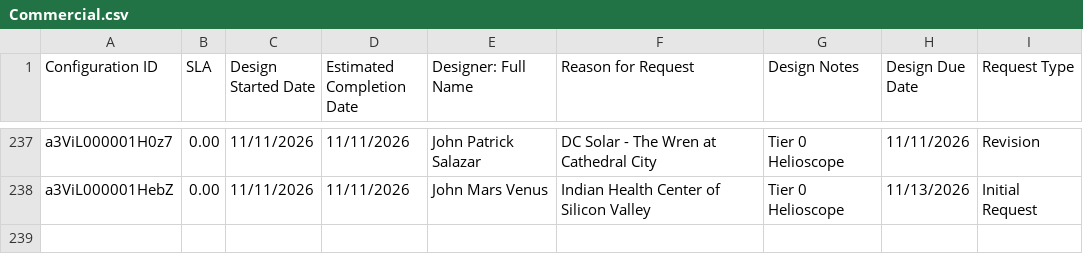
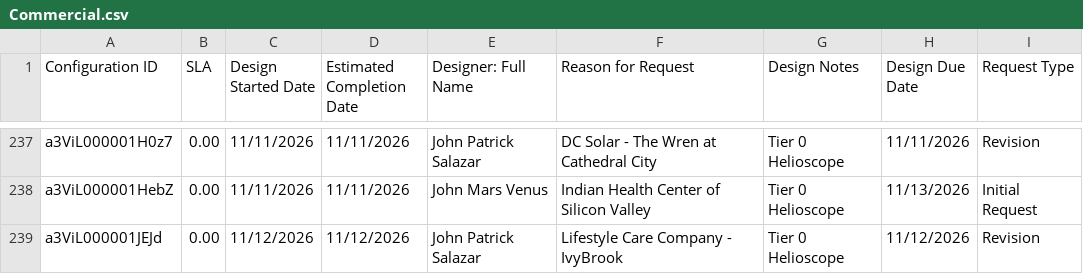
Before and after one commit to newhomes-ops/design-andon, a CSV file: Commercial.csv, drawn as a sheet; only a part is shown, gaps mark what is left out; the diff names each change by its address in the sheet, - before the commit and + after, or states it on an @@ line.

Commit message:
Auto-sync SFDC reports 2026-11-12 17:02

```diff
--- a/Commercial.csv
+++ b/Commercial.csv
+row 239: a3ViL000001JEJd | 0.00 | 11/12/2026 | 11/12/2026 | John Patrick Salazar | Lifestyle Care Company - IvyBrook | Tier 0 Helioscope | 11/12/2026 | Revision
```
